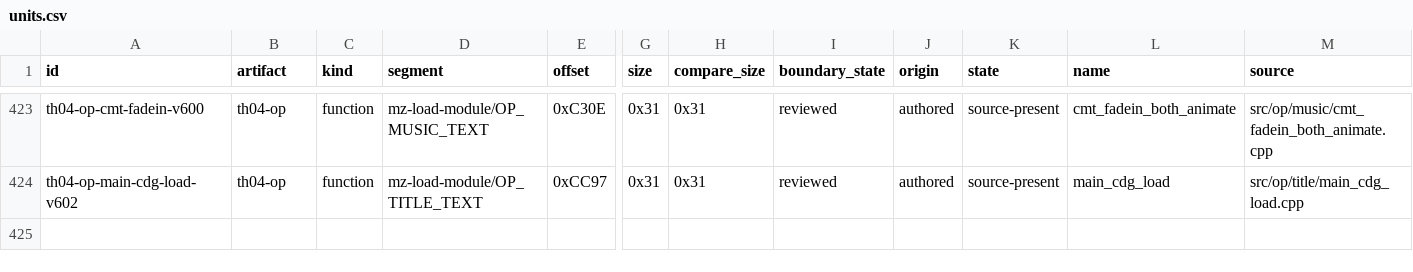
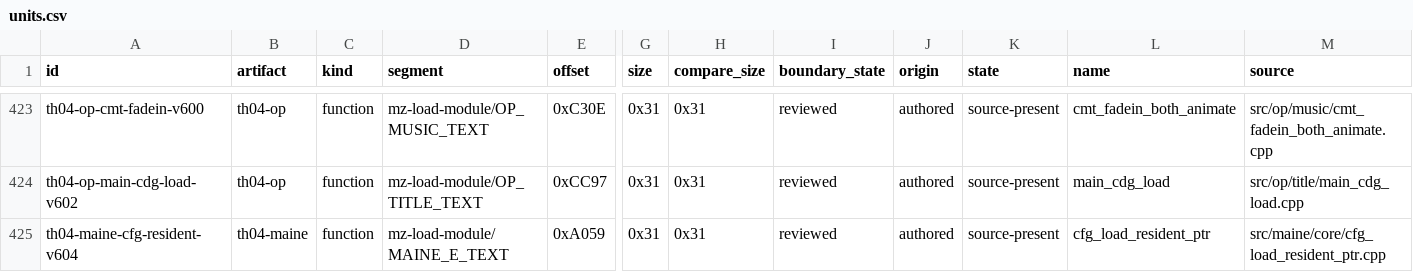
Before and after one commit to N0zoM1z0/th04, a CSV file: config/units.csv, drawn as a sheet; only a part is shown, gaps mark what is left out; rows hold the shown columns only; the diff names each change by its address in the sheet, - before the commit and + after, or states it on an @@ line.

Commit message:
gpt-web: accept MAINE cfg resident load

```diff
--- a/config/units.csv
+++ b/config/units.csv
+row 425: th04-maine-cfg-resident-v604 | th04-maine | function | mz-load-module/MAINE_E_TEXT | 0xA059 | 0x31 | 0x31 | reviewed | authored | source-present | cfg_load_resident_ptr | src/maine/core/cfg_load_resident_ptr.cpp
```
Also changed, not shown: config/th04_decoded_function_acceptance.csv, config/th04_function_boundaries.csv, 9 other files.
